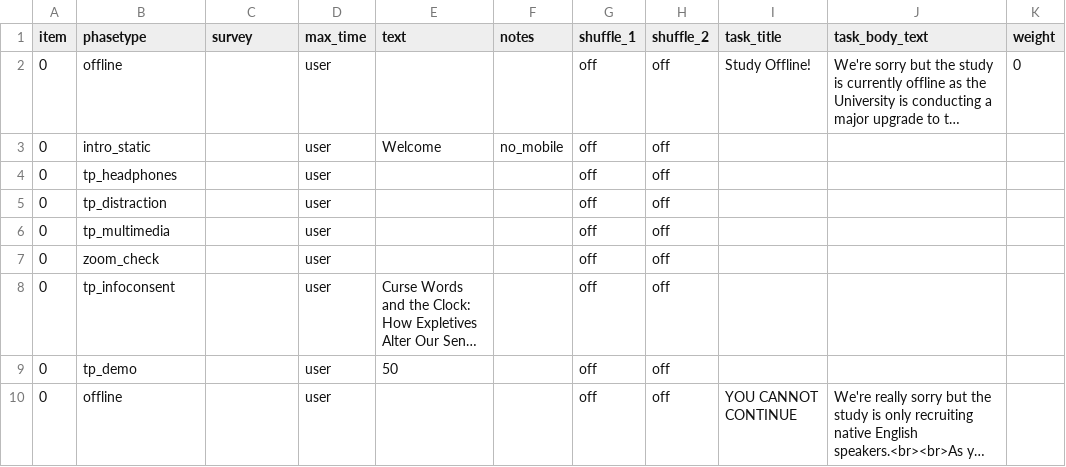
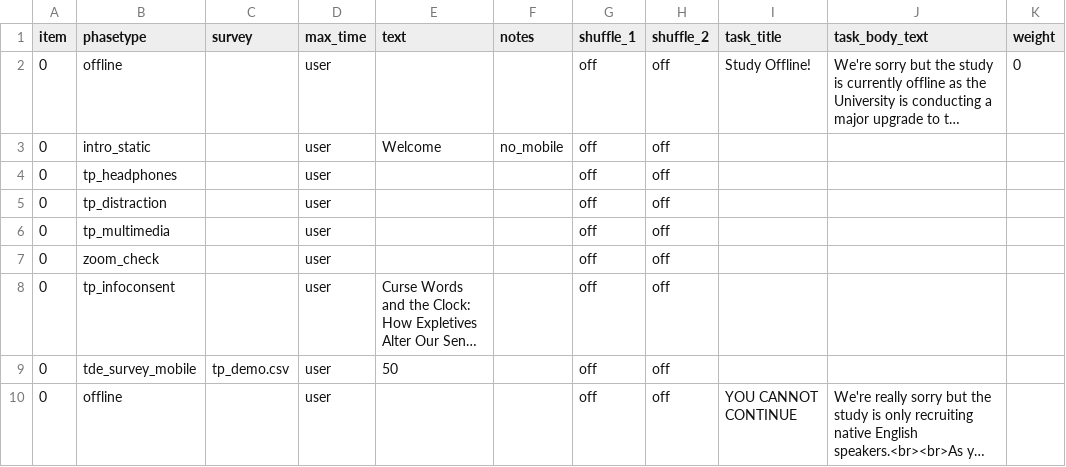
Before and after one commit to tdepsych/collector-experiments, a CSV file: User/Projects/time_perception/sona.csv, drawn as a sheet; only a part is shown; long unchanged cells end in …; the diff covers the shown part only; the diff names each change by its address in the sheet, - before the commit and + after, or states it on an @@ line.

```diff
--- a/User/Projects/time_perception/sona.csv
+++ b/User/Projects/time_perception/sona.csv
-B9 (phasetype): tp_demo
+B9 (phasetype): tde_survey_mobile
-C9 (survey): (empty)
+C9 (survey): tp_demo.csv
```
Also changed, not shown: 2 edited cells elsewhere in this file, User/Projects/time_perception/sona_s2.csv, User/Surveys/tp_demo.csv, 11 other files.
